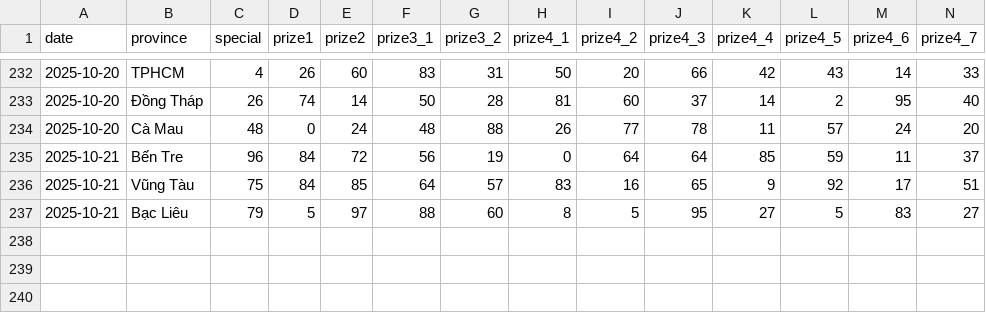
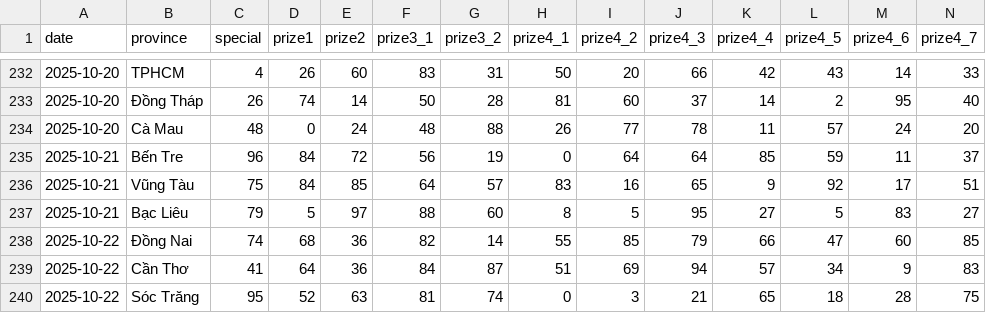
Before and after one commit to dyno-nexsoft/vietnam-lottery, a CSV file: data/xsmn-2-digits.csv, drawn as a sheet; only a part is shown, gaps mark what is left out; rows hold the shown columns only; the diff names each change by its address in the sheet, - before the commit and + after, or states it on an @@ line.

```diff
--- a/data/xsmn-2-digits.csv
+++ b/data/xsmn-2-digits.csv
+row 238: 2025-10-22 | Đồng Nai | 74 | 68 | 36 | 82 | 14 | 55 | 85 | 79 | 66 | 47 | 60 | 85
+row 239: 2025-10-22 | Cần Thơ | 41 | 64 | 36 | 84 | 87 | 51 | 69 | 94 | 57 | 34 | 9 | 83
+row 240: 2025-10-22 | Sóc Trăng | 95 | 52 | 63 | 81 | 74 | 0 | 3 | 21 | 65 | 18 | 28 | 75
```
Also changed, not shown: data/xsmn-sparse.csv, data/xsmn.csv, 8 other files.
